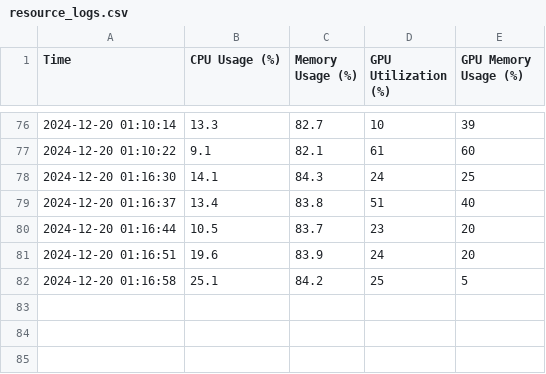
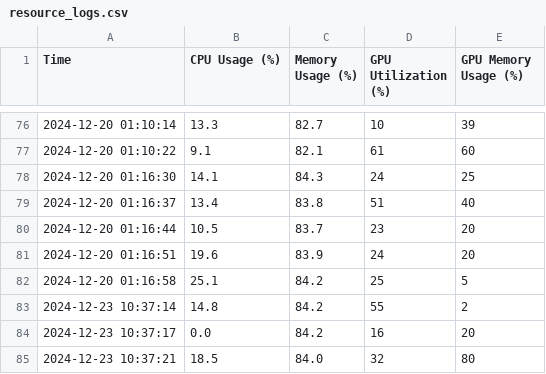
Before and after one commit to alicht/resource-monitor-llm, a CSV file: resource_logs.csv, drawn as a sheet; only a part is shown, gaps mark what is left out.

Commit message:
Add full features for MVP, including OpenAI integration and real-time resource monitoring

```diff
--- a/resource_logs.csv
+++ b/resource_logs.csv
@@ -82 +82,4 @@ Time,CPU Usage (%),Memory Usage (%),GPU Utilization (%),GPU Memory Usage (%)
 2024-12-20 01:16:58,25.1,84.2,25,5
+2024-12-23 10:37:14,14.8,84.2,55,2
+2024-12-23 10:37:17,0.0,84.2,16,20
+2024-12-23 10:37:21,18.5,84.0,32,80
```
Also changed, not shown: 3 other files.
